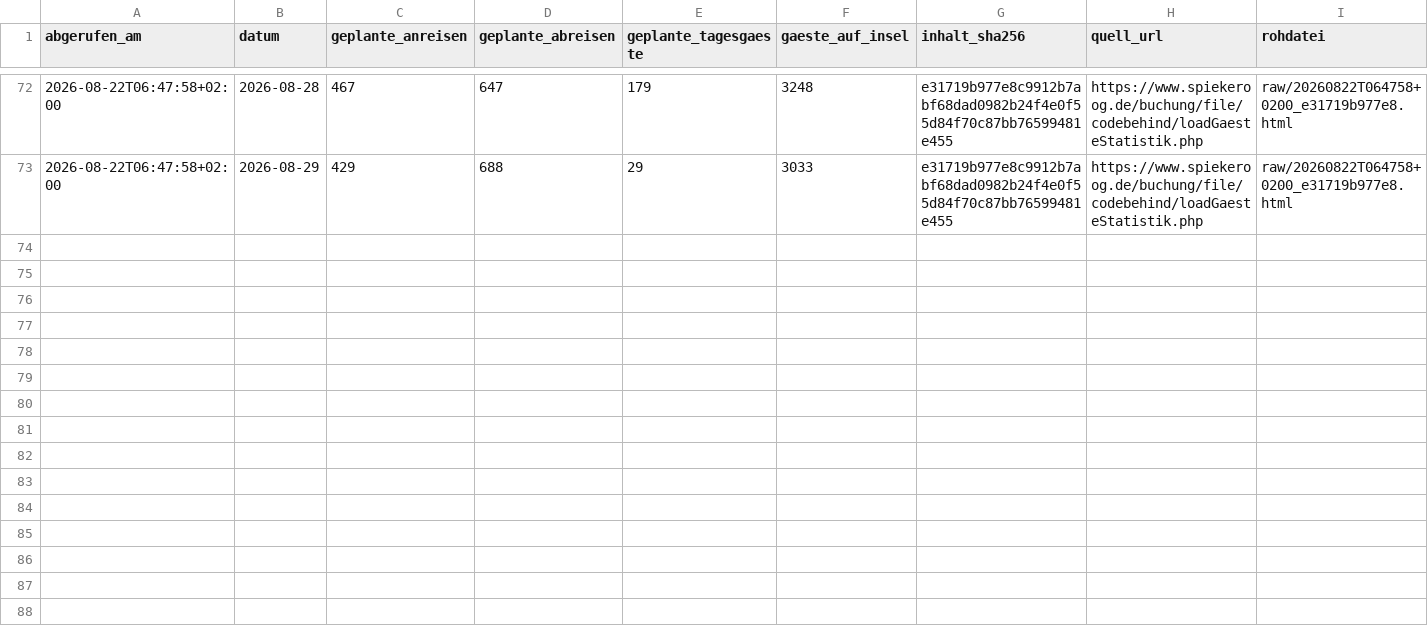
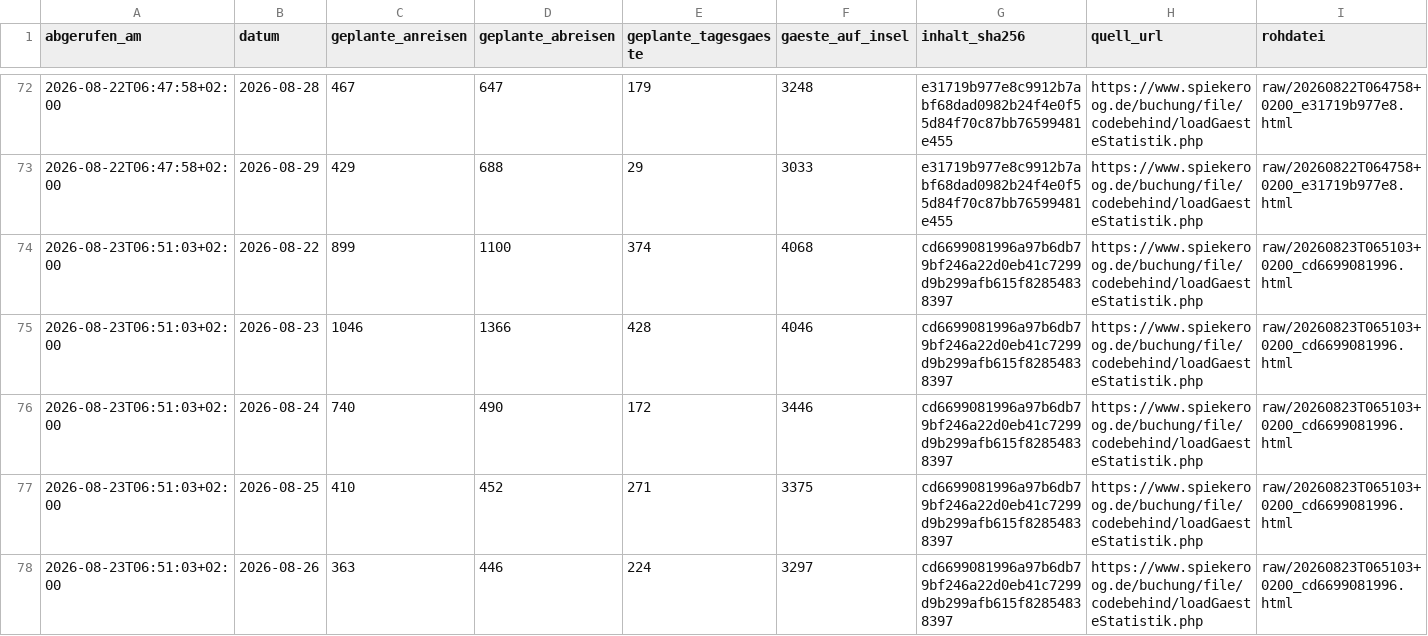
Before and after one commit to lleisner/spiekeroog-gaeste-archiv, a CSV file: archive/snapshots.csv, drawn as a sheet; only a part is shown, gaps mark what is left out; the diff covers the shown part only; the diff names each change by its address in the sheet, - before the commit and + after, or states it on an @@ line.

```diff
--- a/archive/snapshots.csv
+++ b/archive/snapshots.csv
+row 74: 2026-08-23T06:51:03+02:00 | 2026-08-22 | 899 | 1100 | 374 | 4068 | cd6699081996a97b6db79bf246a22d0eb41c7299d9b299afb615f82854838397 | https://www.spiekeroog.de/buchung/file/codebehind/loadGaesteStatistik.php | raw/20260823T065103+0200_cd6699081996.html
+row 75: 2026-08-23T06:51:03+02:00 | 2026-08-23 | 1046 | 1366 | 428 | 4046 | cd6699081996a97b6db79bf246a22d0eb41c7299d9b299afb615f82854838397 | https://www.spiekeroog.de/buchung/file/codebehind/loadGaesteStatistik.php | raw/20260823T065103+0200_cd6699081996.html
+row 76: 2026-08-23T06:51:03+02:00 | 2026-08-24 | 740 | 490 | 172 | 3446 | cd6699081996a97b6db79bf246a22d0eb41c7299d9b299afb615f82854838397 | https://www.spiekeroog.de/buchung/file/codebehind/loadGaesteStatistik.php | raw/20260823T065103+0200_cd6699081996.html
+row 77: 2026-08-23T06:51:03+02:00 | 2026-08-25 | 410 | 452 | 271 | 3375 | cd6699081996a97b6db79bf246a22d0eb41c7299d9b299afb615f82854838397 | https://www.spiekeroog.de/buchung/file/codebehind/loadGaesteStatistik.php | raw/20260823T065103+0200_cd6699081996.html
+row 78: 2026-08-23T06:51:03+02:00 | 2026-08-26 | 363 | 446 | 224 | 3297 | cd6699081996a97b6db79bf246a22d0eb41c7299d9b299afb615f82854838397 | https://www.spiekeroog.de/buchung/file/codebehind/loadGaesteStatistik.php | raw/20260823T065103+0200_cd6699081996.html
```
Also changed, not shown: 4 added rows elsewhere in this file, archive/gaestestatistik.csv, archive/latest.csv, 1 other file.
